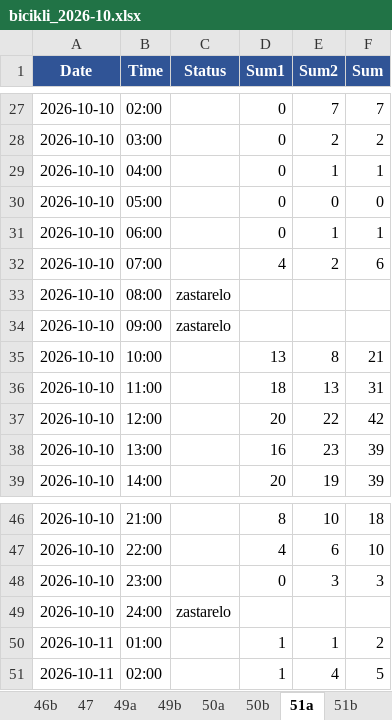
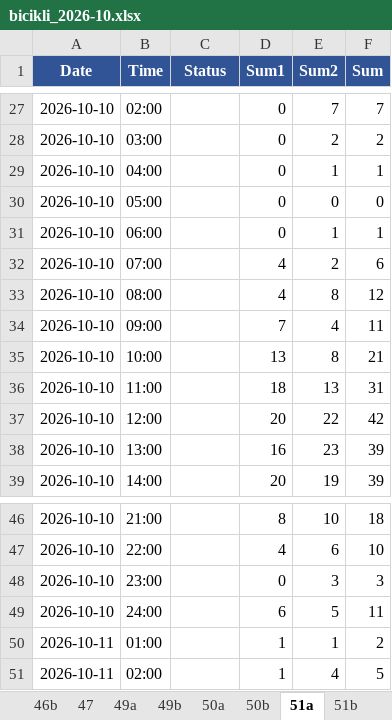
Before and after one commit to vijukM/ns-bike-data, an Excel workbook: podaci/excel/bicikli_2026-10.xlsx, sheet 51a, drawn as a sheet; only a part is shown, gaps mark what is left out; values as stored, in another font and other column widths than the file's, no borders; conditional formats not drawn; the diff names each change by its address in the sheet, - before the commit and + after, or states it on an @@ line.

```diff
--- a/podaci/excel/bicikli_2026-10.xlsx (sheet 51a)
+++ b/podaci/excel/bicikli_2026-10.xlsx (sheet 51a)
-C33:C34 (Status): zastarelo
+C33:C34 (Status): (empty)
-D33 (Sum1): (empty)
+D33 (Sum1): 4
-E33 (Sum2): (empty)
+E33 (Sum2): 8
-F33 (Sum): (empty)
+F33 (Sum): 12
-D34 (Sum1): (empty)
+D34 (Sum1): 7
-E34 (Sum2): (empty)
+E34 (Sum2): 4
-F34 (Sum): (empty)
+F34 (Sum): 11
-C49 (Status): zastarelo
+C49 (Status): (empty)
-D49 (Sum1): (empty)
+D49 (Sum1): 6
-E49 (Sum2): (empty)
+E49 (Sum2): 5
-F49 (Sum): (empty)
+F49 (Sum): 11
```
Also changed, not shown: sheet 47, sheet 26, sheet 40b, sheet 46a, sheet 25a, sheet 46b, 39 more sheets, 9 other files.
